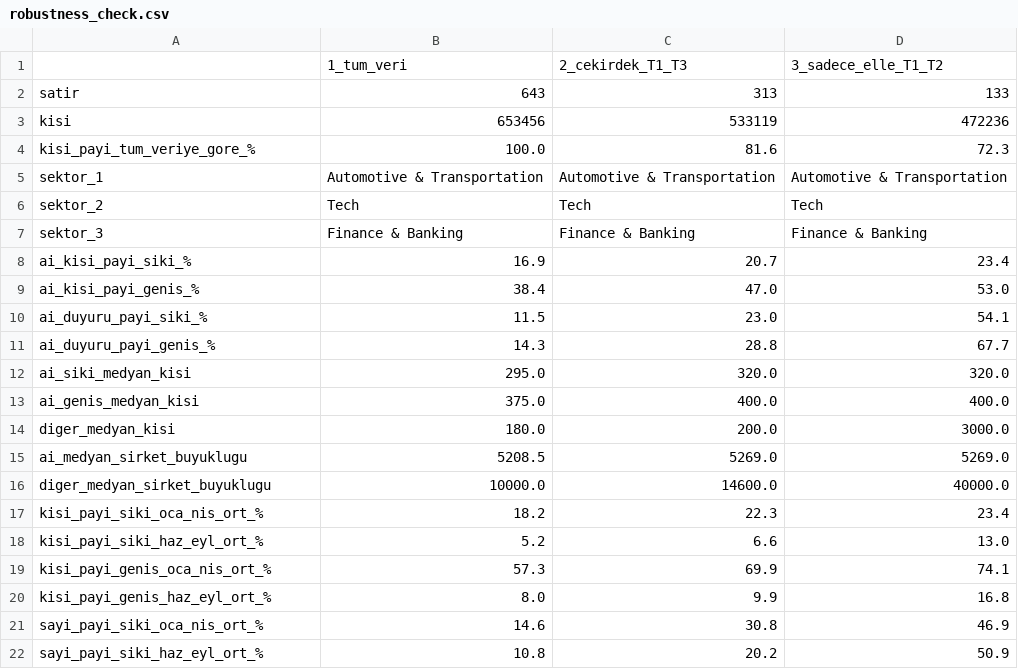
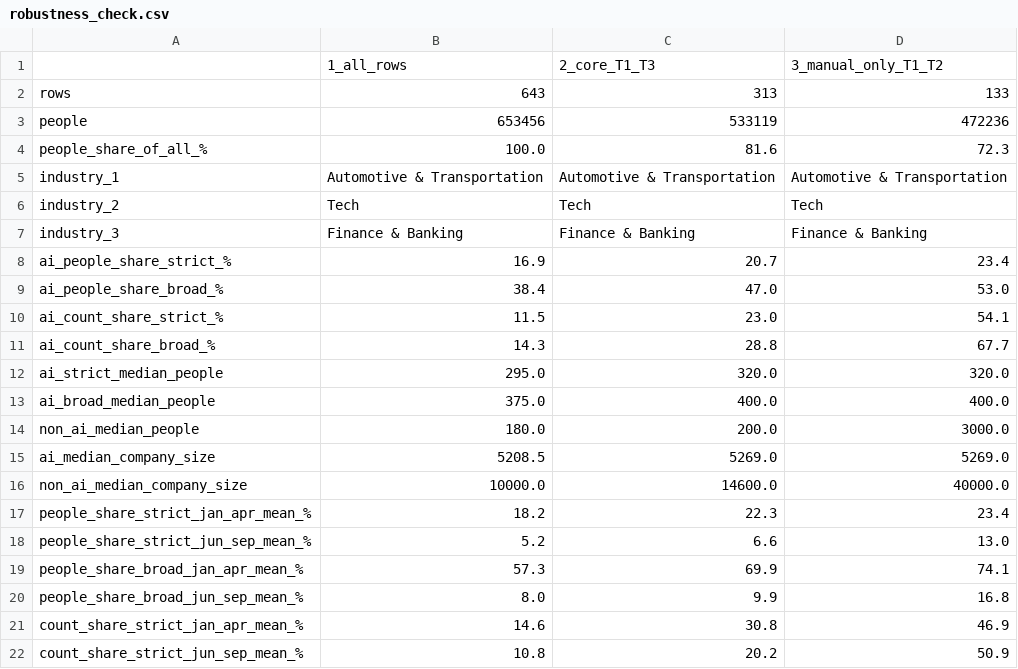
Before and after one commit to Uguravsar75/ai-layoffs-vs-hiring-2026, a CSV file: data/clean/robustness_check.csv, drawn as a sheet.

```diff
--- a/data/clean/robustness_check.csv
+++ b/data/clean/robustness_check.csv
@@ -1,22 +1,22 @@
-,1_tum_veri,2_cekirdek_T1_T3,3_sadece_elle_T1_T2
-satir,643,313,133
-kisi,653456,533119,472236
-kisi_payi_tum_veriye_gore_%,100.0,81.6,72.3
-sektor_1,Automotive & Transportation,Automotive & Transportation,Automotive & Transportation
-sektor_2,Tech,Tech,Tech
-sektor_3,Finance & Banking,Finance & Banking,Finance & Banking
-ai_kisi_payi_siki_%,16.9,20.7,23.4
-ai_kisi_payi_genis_%,38.4,47.0,53.0
-ai_duyuru_payi_siki_%,11.5,23.0,54.1
-ai_duyuru_payi_genis_%,14.3,28.8,67.7
-ai_siki_medyan_kisi,295.0,320.0,320.0
-ai_genis_medyan_kisi,375.0,400.0,400.0
-diger_medyan_kisi,180.0,200.0,3000.0
-ai_medyan_sirket_buyuklugu,5208.5,5269.0,5269.0
-diger_medyan_sirket_buyuklugu,10000.0,14600.0,40000.0
-kisi_payi_siki_oca_nis_ort_%,18.2,22.3,23.4
-kisi_payi_siki_haz_eyl_ort_%,5.2,6.6,13.0
-kisi_payi_genis_oca_nis_ort_%,57.3,69.9,74.1
-kisi_payi_genis_haz_eyl_ort_%,8.0,9.9,16.8
-sayi_payi_siki_oca_nis_ort_%,14.6,30.8,46.9
-sayi_payi_siki_haz_eyl_ort_%,10.8,20.2,50.9
+,1_all_rows,2_core_T1_T3,3_manual_only_T1_T2
+rows,643,313,133
+people,653456,533119,472236
+people_share_of_all_%,100.0,81.6,72.3
+industry_1,Automotive & Transportation,Automotive & Transportation,Automotive & Transportation
+industry_2,Tech,Tech,Tech
+industry_3,Finance & Banking,Finance & Banking,Finance & Banking
+ai_people_share_strict_%,16.9,20.7,23.4
+ai_people_share_broad_%,38.4,47.0,53.0
+ai_count_share_strict_%,11.5,23.0,54.1
+ai_count_share_broad_%,14.3,28.8,67.7
+ai_strict_median_people,295.0,320.0,320.0
+ai_broad_median_people,375.0,400.0,400.0
+non_ai_median_people,180.0,200.0,3000.0
+ai_median_company_size,5208.5,5269.0,5269.0
+non_ai_median_company_size,10000.0,14600.0,40000.0
+people_share_strict_jan_apr_mean_%,18.2,22.3,23.4
+people_share_strict_jun_sep_mean_%,5.2,6.6,13.0
+people_share_broad_jan_apr_mean_%,57.3,69.9,74.1
+people_share_broad_jun_sep_mean_%,8.0,9.9,16.8
+count_share_strict_jan_apr_mean_%,14.6,30.8,46.9
+count_share_strict_jun_sep_mean_%,10.8,20.2,50.9
```
Also changed, not shown: data/clean/ai_posting_monthly.csv, data/clean/challenger_ai_monthly.csv, 22 other files.
